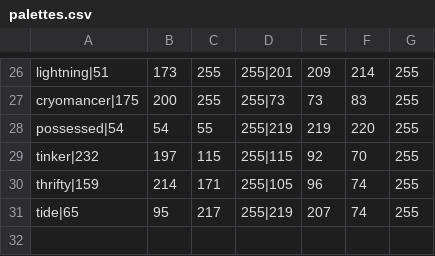
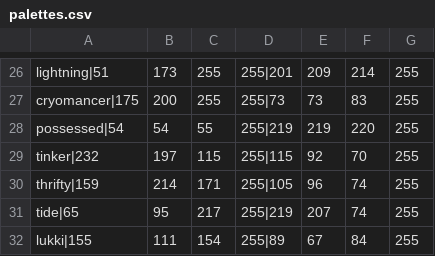
Before and after one commit to ian-p-mcpherson/thematic-random-starts, a CSV file: resources/palettes.csv, drawn as a sheet; only a part is shown, gaps mark what is left out; the diff names each change by its address in the sheet, - before the commit and + after, or states it on an @@ line.

Commit message:
added lukki initiate

```diff
--- a/resources/palettes.csv
+++ b/resources/palettes.csv
+row 32: lukki|155 | 111 | 154 | 255|89 | 67 | 84 | 255
```
Also changed, not shown: 16 other files.
